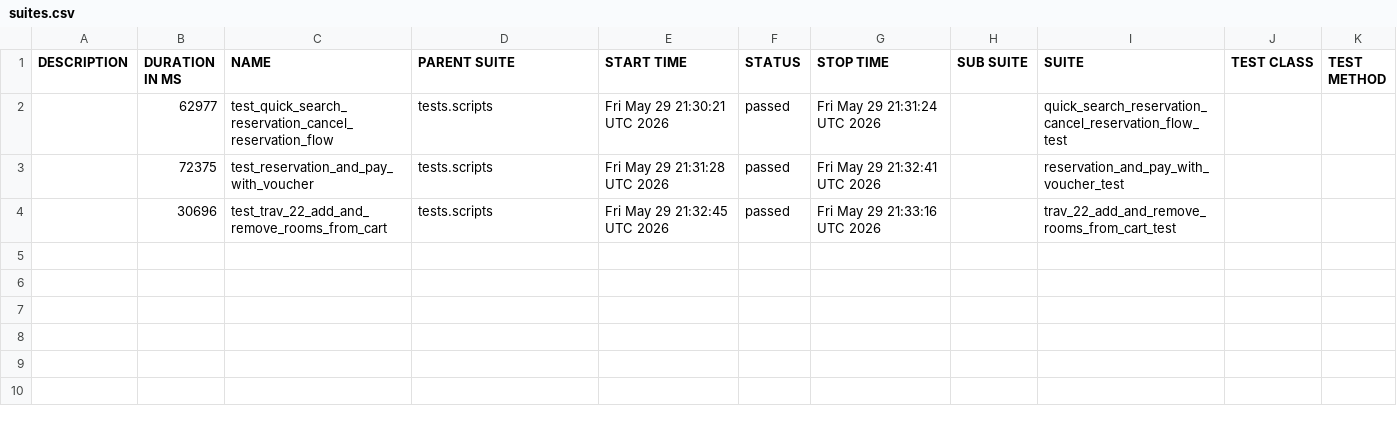
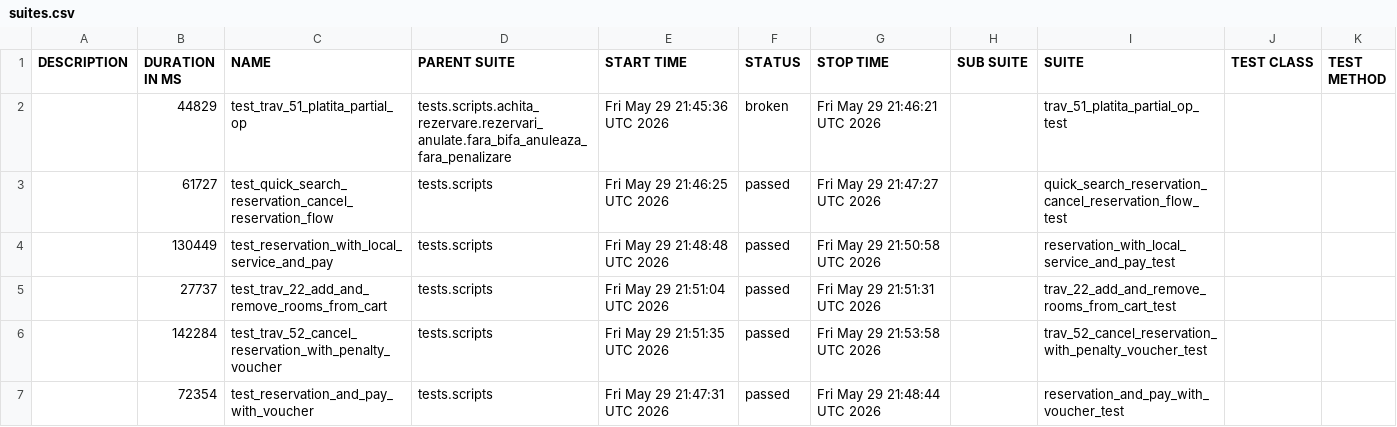
Before and after one commit to gabrielfilipwesrom/qa-reports, a CSV file: data/suites.csv, drawn as a sheet.

```diff
--- a/data/suites.csv
+++ b/data/suites.csv
@@ -1,4 +1,7 @@
 "DESCRIPTION","DURATION IN MS","NAME","PARENT SUITE","START TIME","STATUS","STOP TIME","SUB SUITE","SUITE","TEST CLASS","TEST METHOD"
-"","62977","test_quick_search_reservation_cancel_reservation_flow","tests.scripts","Fri May 29 21:30:21 UTC 2026","passed","Fri May 29 21:31:24 UTC 2026","","quick_search_reservation_cancel_reservation_flow_test","",""
-"","72375","test_reservation_and_pay_with_voucher","tests.scripts","Fri May 29 21:31:28 UTC 2026","passed","Fri May 29 21:32:41 UTC 2026","","reservation_and_pay_with_voucher_test","",""
-"","30696","test_trav_22_add_and_remove_rooms_from_cart","tests.scripts","Fri May 29 21:32:45 UTC 2026","passed","Fri May 29 21:33:16 UTC 2026","","trav_22_add_and_remove_rooms_from_cart_test","",""
+"","44829","test_trav_51_platita_partial_op","tests.scripts.achita_rezervare.rezervari_anulate.fara_bifa_anuleaza_fara_penalizare","Fri May 29 21:45:36 UTC 2026","broken","Fri May 29 21:46:21 UTC 2026","","trav_51_platita_partial_op_test","",""
+"","61727","test_quick_search_reservation_cancel_reservation_flow","tests.scripts","Fri May 29 21:46:25 UTC 2026","passed","Fri May 29 21:47:27 UTC 2026","","quick_search_reservation_cancel_reservation_flow_test","",""
+"","130449","test_reservation_with_local_service_and_pay","tests.scripts","Fri May 29 21:48:48 UTC 2026","passed","Fri May 29 21:50:58 UTC 2026","","reservation_with_local_service_and_pay_test","",""
+"","27737","test_trav_22_add_and_remove_rooms_from_cart","tests.scripts","Fri May 29 21:51:04 UTC 2026","passed","Fri May 29 21:51:31 UTC 2026","","trav_22_add_and_remove_rooms_from_cart_test","",""
+"","142284","test_trav_52_cancel_reservation_with_penalty_voucher","tests.scripts","Fri May 29 21:51:35 UTC 2026","passed","Fri May 29 21:53:58 UTC 2026","","trav_52_cancel_reservation_with_penalty_voucher_test","",""
+"","72354","test_reservation_and_pay_with_voucher","tests.scripts","Fri May 29 21:47:31 UTC 2026","passed","Fri May 29 21:48:44 UTC 2026","","reservation_and_pay_with_voucher_test","",""
```
Also changed, not shown: 38 other files.
